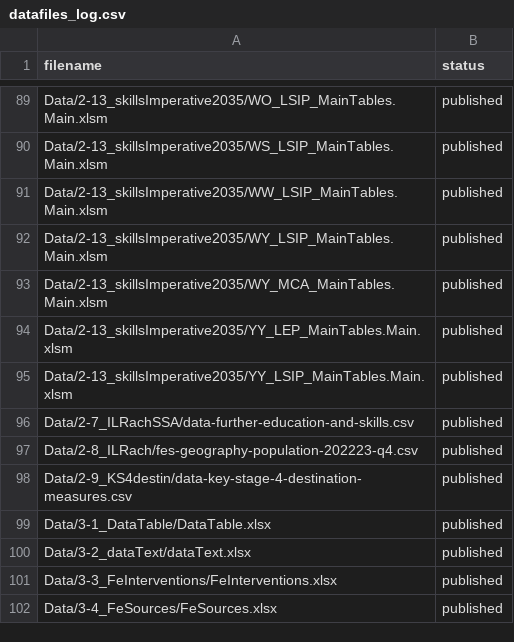
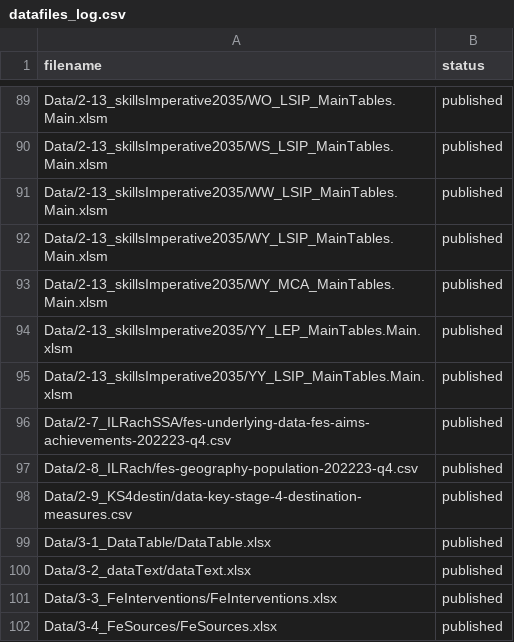
Before and after one commit to dfe-analytical-services/lsip_dashboard, a CSV file: datafiles_log.csv, drawn as a sheet; only a part is shown, gaps mark what is left out.

Commit message:
add in fe aims data

```diff
--- a/datafiles_log.csv
+++ b/datafiles_log.csv
@@ -95,3 +95,3 @@ Data/2-13_skillsImperative2035/YY_LEP_MainTables.Main.xlsm,published
 Data/2-13_skillsImperative2035/YY_LSIP_MainTables.Main.xlsm,published
-Data/2-7_ILRachSSA/data-further-education-and-skills.csv,published
+Data/2-7_ILRachSSA/fes-underlying-data-fes-aims-achievements-202223-q4.csv,published
 Data/2-8_ILRach/fes-geography-population-202223-q4.csv,published
```
Also changed, not shown: 3 other files.
